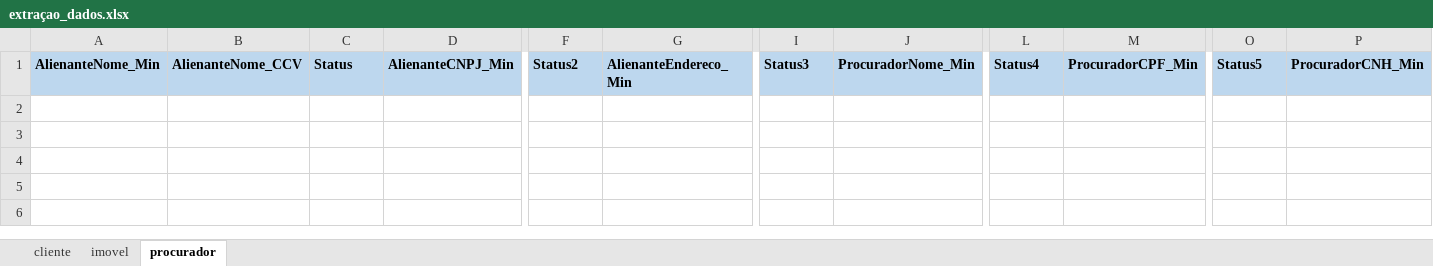
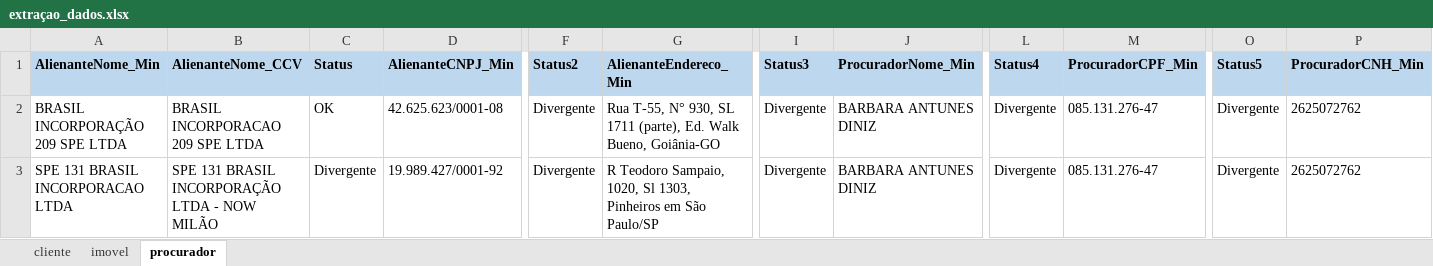
Before and after one commit to maurovmorais/poc_ebm, an Excel workbook: extraçao_dados.xlsx, sheet procurador, drawn as a sheet; only a part is shown, gaps mark what is left out; values as stored, in another font and other column widths than the file's, no borders; rows hold the shown columns only; the diff names each change by its address in the sheet, - before the commit and + after, or states it on an @@ line.

```diff
--- a/extraçao_dados.xlsx (sheet procurador)
+++ b/extraçao_dados.xlsx (sheet procurador)
+row 2: BRASIL INCORPORAÇÃO 209 SPE LTDA | BRASIL INCORPORACAO 209 SPE LTDA | OK | 42.625.623/0001-08 | Divergente | Rua T-55, N° 930, SL 1711 (parte), Ed. Walk Bueno, Goiânia-GO | Divergente | BARBARA ANTUNES DINIZ | Divergente | 085.131.276-47 | Divergente | 2625072762
+row 3: SPE 131 BRASIL INCORPORACAO LTDA | SPE 131 BRASIL INCORPORAÇÃO LTDA - NOW MILÃO | Divergente | 19.989.427/0001-92 | Divergente | R Teodoro Sampaio, 1020, Sl 1303, Pinheiros em São Paulo/SP | Divergente | BARBARA ANTUNES DINIZ | Divergente | 085.131.276-47 | Divergente | 2625072762
```
Also changed, not shown: sheet imovel, sheet cliente, 6 other files.
